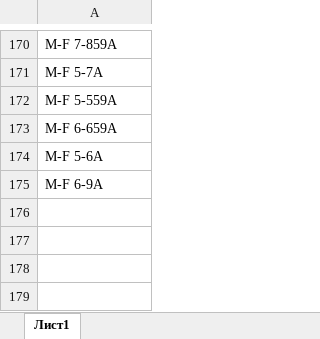
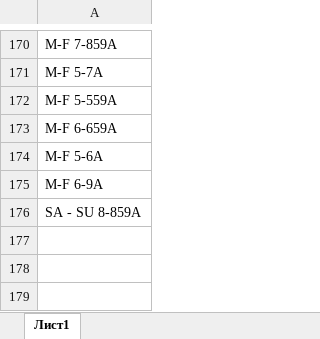
Before and after one commit to tonehanamant/Broadcast, an Excel workbook: Source/Tam/MaestroTests/SupportTests/Services.Broadcast.IntegrationTests/Files/InventoryDaypartParsing/TTNW_dayparts.xlsx, sheet Лист1, drawn as a sheet; only a part is shown, gaps mark what is left out; values as stored, in another font and other column widths than the file's, no borders; the diff names each change by its address in the sheet, - before the commit and + after, or states it on an @@ line.

Commit message:
Merged PR 3273: Updated daypart parsing to handle space around day range dash.
Updated daypart parsing to handle space around day range dash.
PRI-6892

```diff
--- a/Source/Tam/MaestroTests/SupportTests/Services.Broadcast.IntegrationTests/Files/InventoryDaypartParsing/TTNW_dayparts.xlsx (sheet Лист1)
+++ b/Source/Tam/MaestroTests/SupportTests/Services.Broadcast.IntegrationTests/Files/InventoryDaypartParsing/TTNW_dayparts.xlsx (sheet Лист1)
-A176: (empty)
+A176: SA - SU 8-859A
```
Also changed, not shown: 2 other files.
